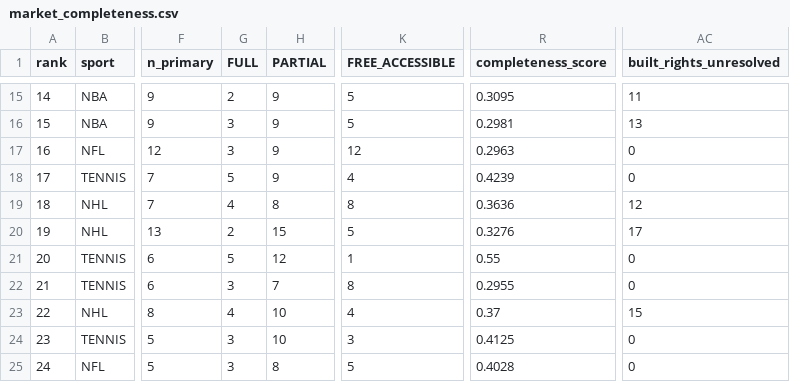
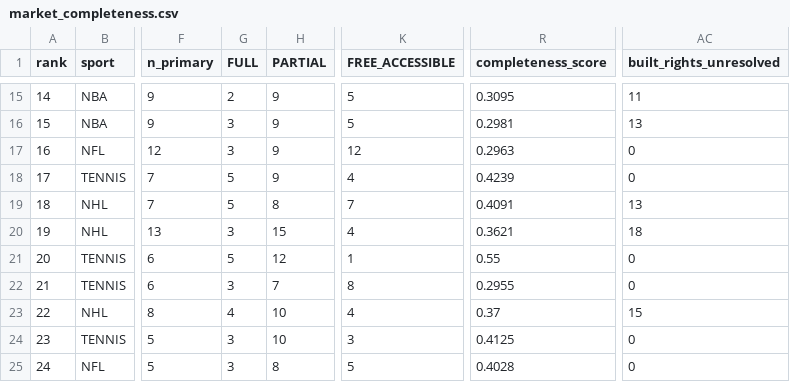
Before and after one commit to chmoses98/sift-alpha, a CSV file: research/input_research/market_completeness/market_completeness.csv, drawn as a sheet; only a part is shown, gaps mark what is left out; the diff names each change by its address in the sheet, - before the commit and + after, or states it on an @@ line.

```diff
--- a/research/input_research/market_completeness/market_completeness.csv
+++ b/research/input_research/market_completeness/market_completeness.csv
-G19 (FULL): 4
+G19 (FULL): 5
-K19 (FREE_ACCESSIBLE): 8
+K19 (FREE_ACCESSIBLE): 7
-R19 (completeness_score): 0.3636
+R19 (completeness_score): 0.4091
-AC19 (built_rights_unresolved): 12
+AC19 (built_rights_unresolved): 13
-G20 (FULL): 2
+G20 (FULL): 3
-K20 (FREE_ACCESSIBLE): 5
+K20 (FREE_ACCESSIBLE): 4
-R20 (completeness_score): 0.3276
+R20 (completeness_score): 0.3621
-AC20 (built_rights_unresolved): 17
+AC20 (built_rights_unresolved): 18
```
Also changed, not shown: research/input_research/data_foundation/coverage_matrix.csv, research/input_research/market_input_map/acquisition_queue.csv, 54 other files.
